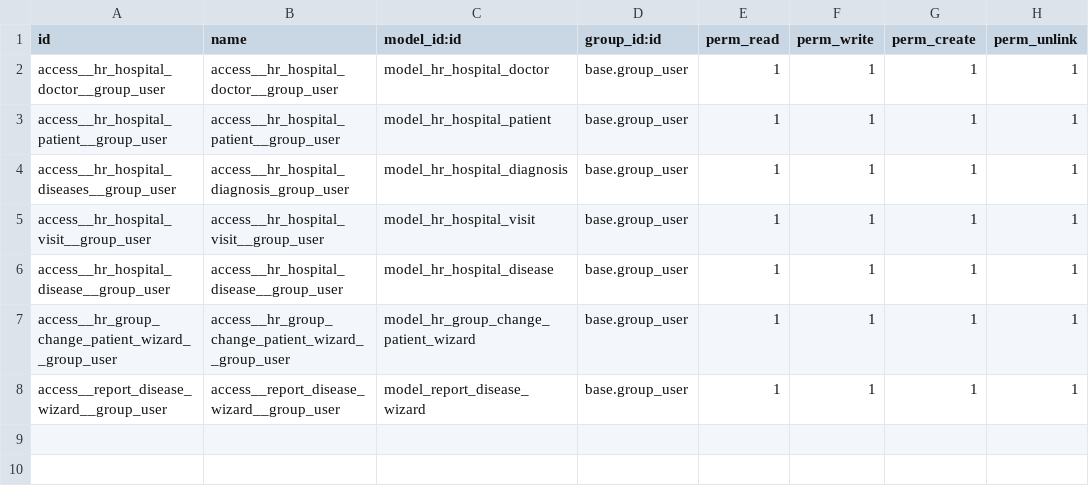
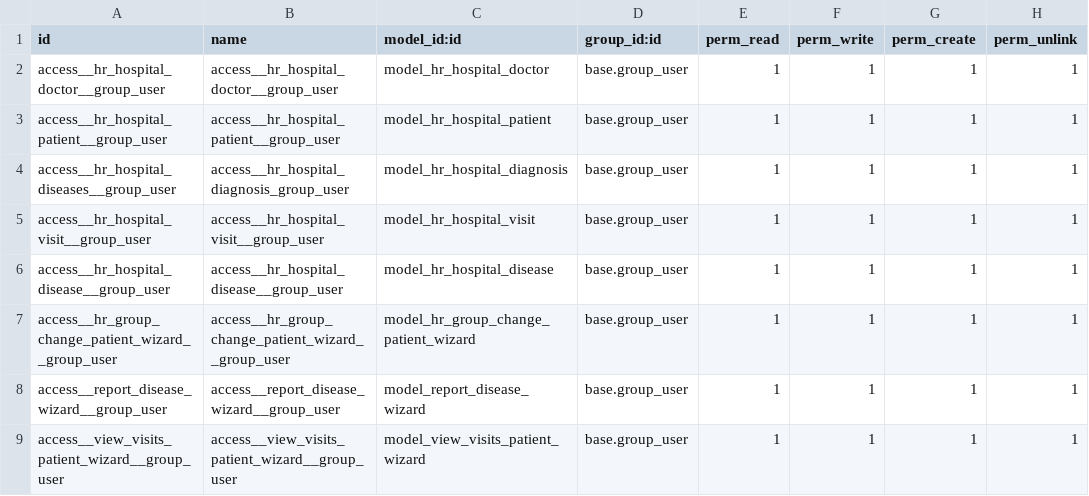
Before and after one commit to V-Bes/Odoo_school, a CSV file: 17.0-Task-2/hr_hospital/security/ir.model.access.csv, drawn as a sheet; the diff names each change by its address in the sheet, - before the commit and + after, or states it on an @@ line.

Commit message:
task4_2

```diff
--- a/17.0-Task-2/hr_hospital/security/ir.model.access.csv
+++ b/17.0-Task-2/hr_hospital/security/ir.model.access.csv
+row 9: access__view_visits_patient_wizard__group_user | access__view_visits_patient_wizard__group_user | model_view_visits_patient_wizard | base.group_user | 1 | 1 | 1 | 1
```
Also changed, not shown: 11 other files.
